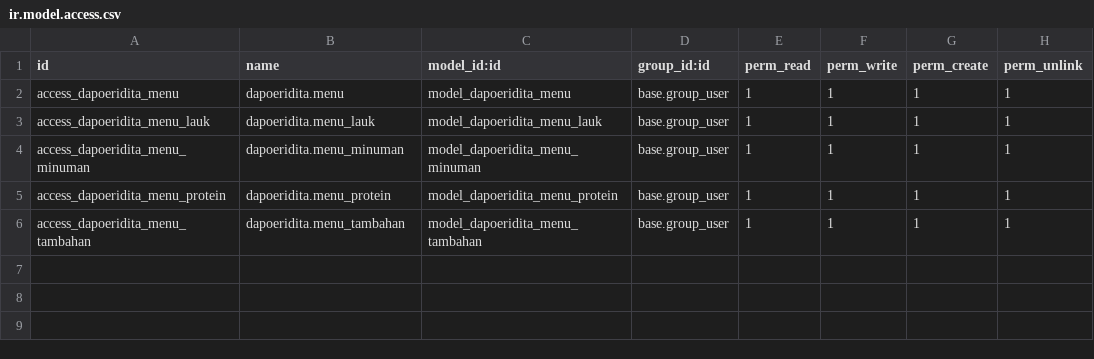
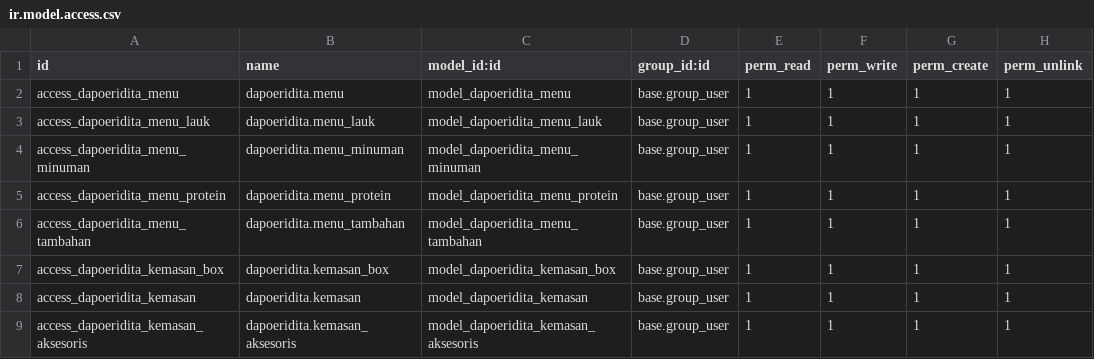
Before and after one commit to ahmaddyd/Dapoer-Idita-Odoo-14, a CSV file: security/ir.model.access.csv, drawn as a sheet.

Commit message:
Add Models Kemasan Paket Box dan Aksesoris Kemasan

```diff
--- a/security/ir.model.access.csv
+++ b/security/ir.model.access.csv
@@ -6 +6,4 @@ access_dapoeridita_menu_protein,dapoeridita.menu_protein,model_dapoeridita_menu_
 access_dapoeridita_menu_tambahan,dapoeridita.menu_tambahan,model_dapoeridita_menu_tambahan,base.group_user,1,1,1,1
+access_dapoeridita_kemasan_box,dapoeridita.kemasan_box,model_dapoeridita_kemasan_box,base.group_user,1,1,1,1
+access_dapoeridita_kemasan,dapoeridita.kemasan,model_dapoeridita_kemasan,base.group_user,1,1,1,1
+access_dapoeridita_kemasan_aksesoris,dapoeridita.kemasan_aksesoris,model_dapoeridita_kemasan_aksesoris,base.group_user,1,1,1,1
```
Also changed, not shown: 4 other files.
